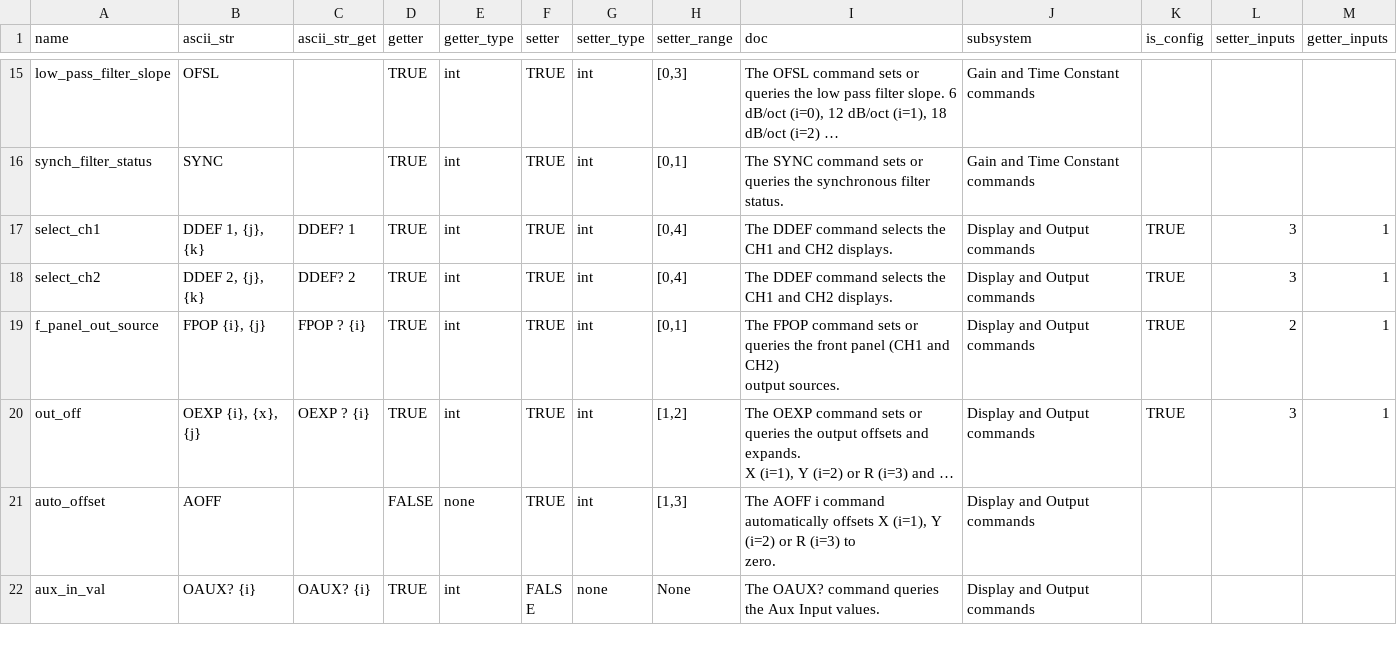
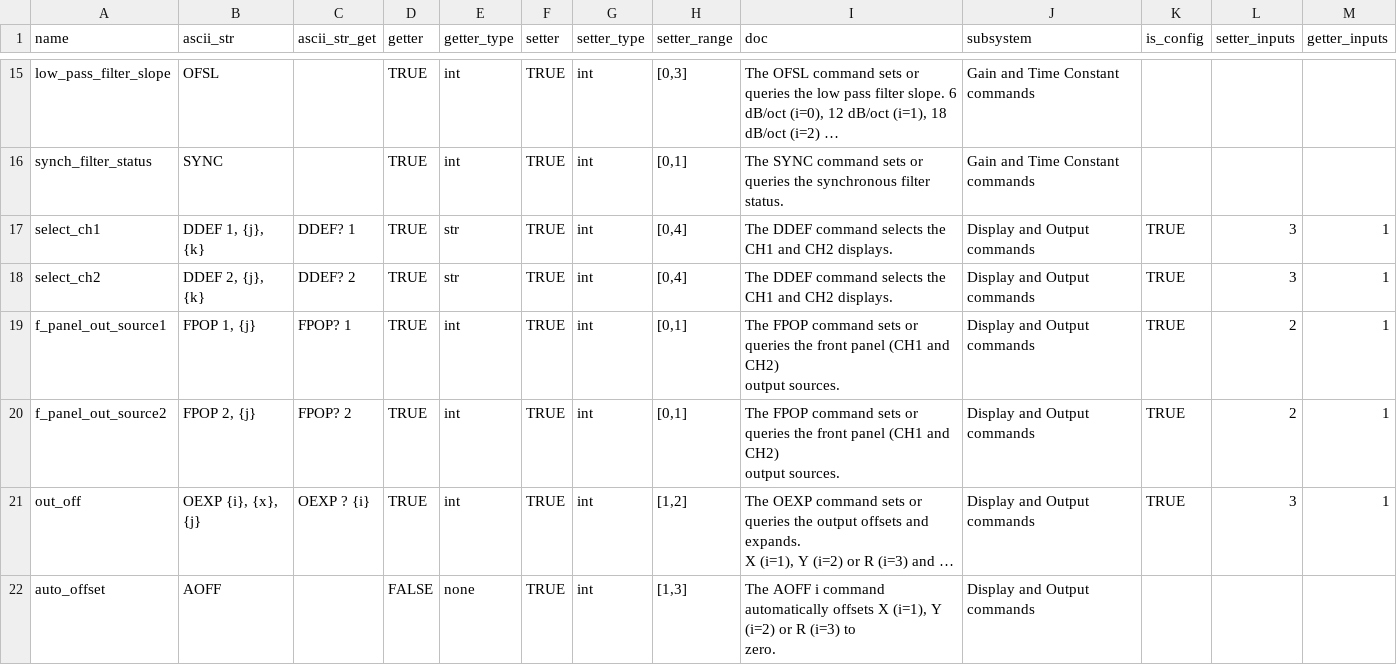
Before and after one commit to DenisSKK/qc_website-main, a CSV file: staticfiles/instruments/standford/sr830/commands.csv, drawn as a sheet; only a part is shown, gaps mark what is left out; the shorter side is filled out with more unchanged rows; long unchanged cells end in …; ↵ is a line break in a cell; the diff names each change by its address in the sheet, - before the commit and + after, or states it on an @@ line.

Commit message:
Fixing SR controls

```diff
--- a/staticfiles/instruments/standford/sr830/commands.csv
+++ b/staticfiles/instruments/standford/sr830/commands.csv
-E17:E18 (getter_type): int
+E17:E18 (getter_type): str
-A19 (name): f_panel_out_source
+A19 (name): f_panel_out_source1
-B19 (ascii_str): FPOP {i}, {j}
+B19 (ascii_str): FPOP 1, {j}
-C19 (ascii_str_get): FPOP ? {i}
+C19 (ascii_str_get): FPOP? 1
+row 20: f_panel_out_source2 | FPOP 2, {j} | FPOP? 2 | TRUE | int | TRUE | int | [0,1] | The FPOP command sets or queries the front panel (CH1 and CH2) ↵ output sources. | Display and Output commands | TRUE | 2 | 1
```
